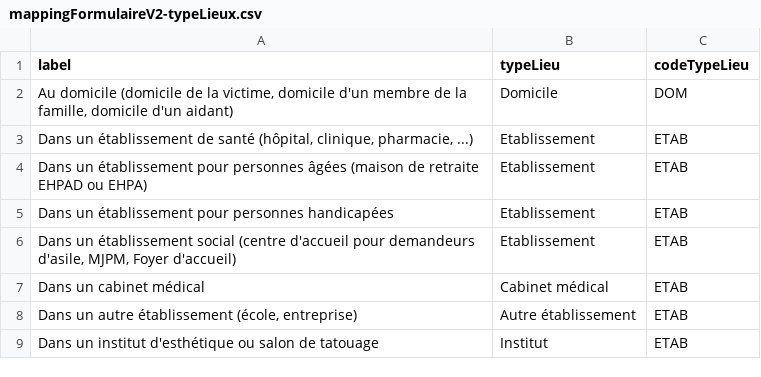
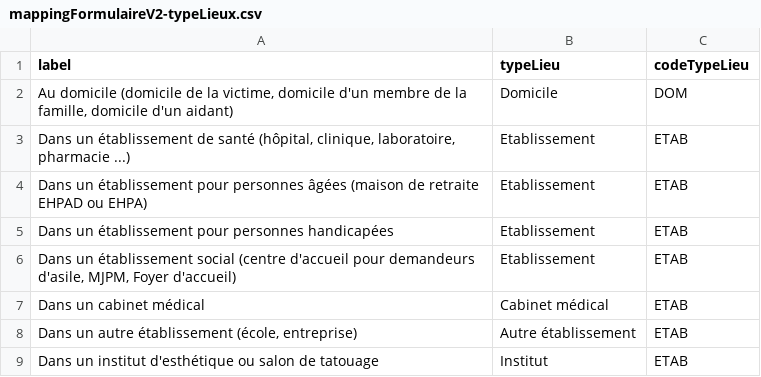
Before and after one commit to DNUM-SocialGouv/SIReclamations, a CSV file: src/main/resources/data/mappingFormulaireV2-typeLieux.csv, drawn as a sheet.

```diff
--- a/src/main/resources/data/mappingFormulaireV2-typeLieux.csv
+++ b/src/main/resources/data/mappingFormulaireV2-typeLieux.csv
@@ -2,3 +2,3 @@
 Au domicile (domicile de la victime, domicile d'un membre de la famille, domicile d'un aidant);Domicile;DOM
-Dans un établissement de santé (hôpital, clinique, pharmacie, ...);Etablissement;ETAB
+Dans un établissement de santé (hôpital, clinique, laboratoire, pharmacie ...);Etablissement;ETAB
 Dans un établissement pour personnes âgées (maison de retraite EHPAD ou EHPA);Etablissement;ETAB
```
Also changed, not shown: src/main/resources/data/mappingFormulaireV2.csv, src/main/resources/data/servicesADomicile.csv, 10 other files.
